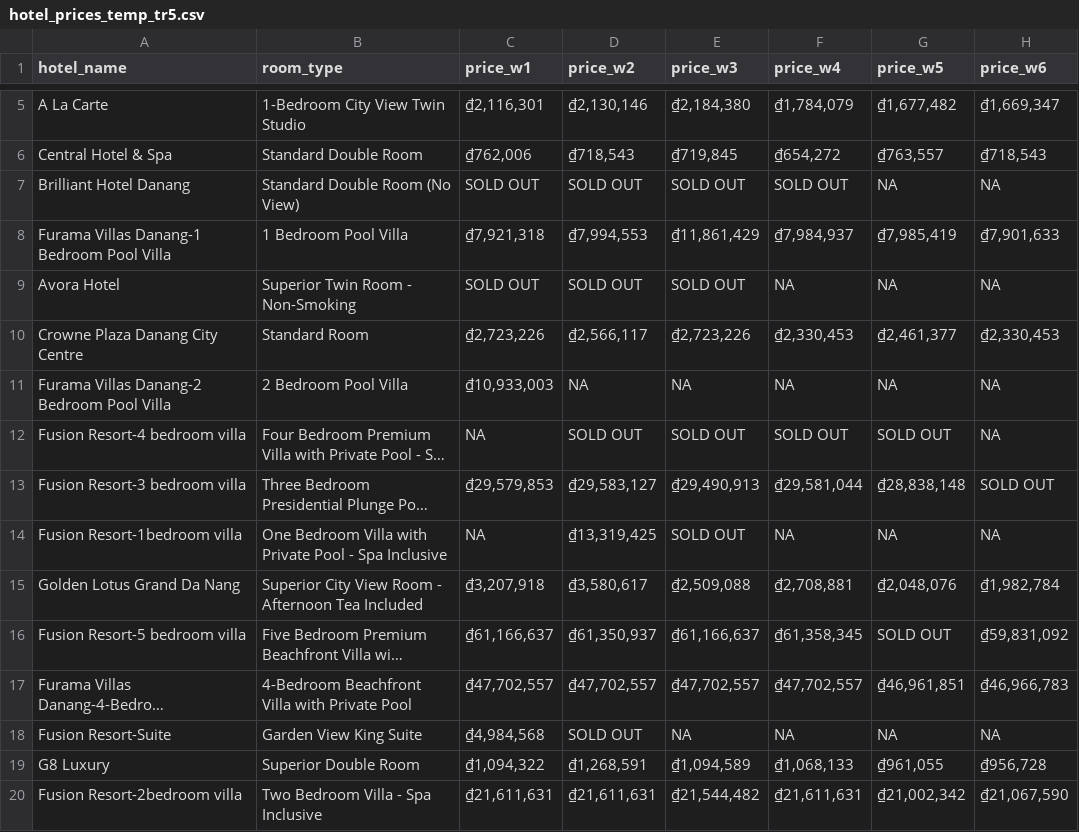
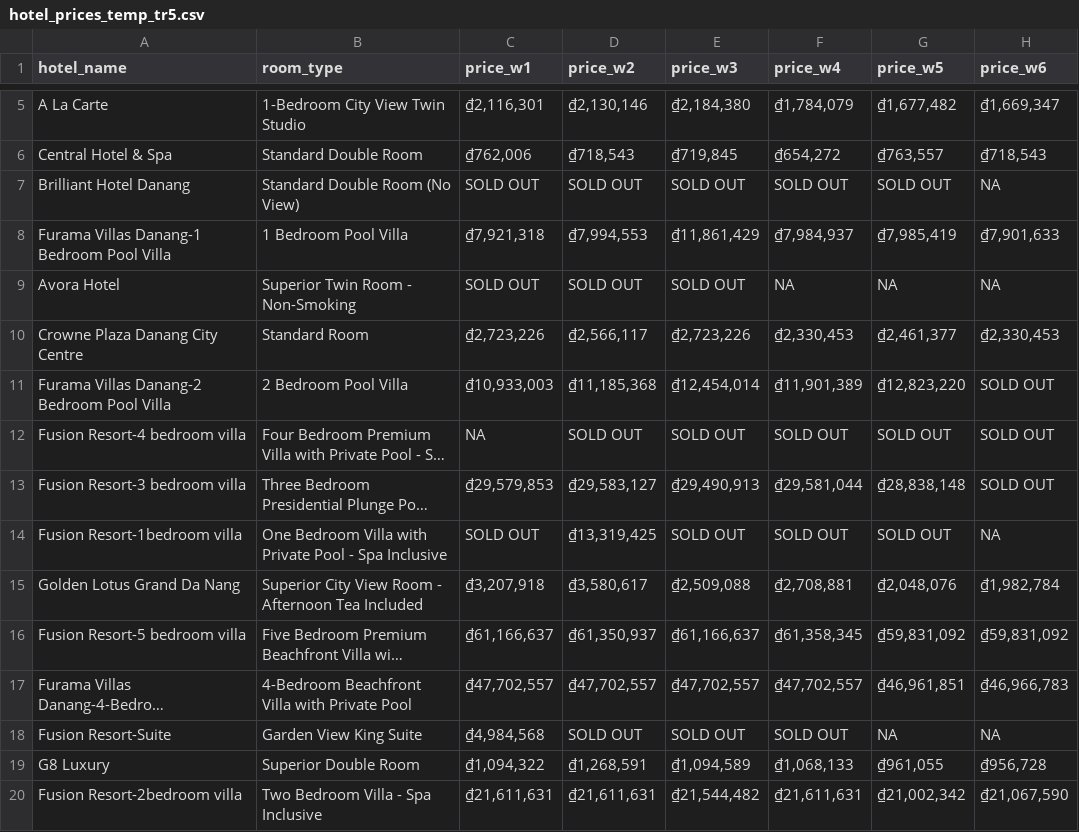
Before and after one commit to hchinhtrung/mvillage-email-template, a CSV file: 31.crawl-tool/tr5/hotel_prices_temp_tr5.csv, drawn as a sheet; only a part is shown, gaps mark what is left out; long unchanged cells end in …; the diff names each change by its address in the sheet, - before the commit and + after, or states it on an @@ line.

Commit message:
Update hotel_prices_temp_tr5.csv

```diff
--- a/31.crawl-tool/tr5/hotel_prices_temp_tr5.csv
+++ b/31.crawl-tool/tr5/hotel_prices_temp_tr5.csv
-G7 (price_w5): NA
+G7 (price_w5): SOLD OUT
-D11 (price_w2): NA
+D11 (price_w2): ₫11,185,368
-E11 (price_w3): NA
+E11 (price_w3): ₫12,454,014
-F11 (price_w4): NA
+F11 (price_w4): ₫11,901,389
-G11 (price_w5): NA
+G11 (price_w5): ₫12,823,220
-H11:H12 (price_w6): NA
+H11:H12 (price_w6): SOLD OUT
-C14 (price_w1): NA
+C14 (price_w1): SOLD OUT
-F14 (price_w4): NA
+F14 (price_w4): SOLD OUT
-G14 (price_w5): NA
+G14 (price_w5): SOLD OUT
-G16 (price_w5): SOLD OUT
+G16 (price_w5): ₫59,831,092
-E18 (price_w3): NA
+E18 (price_w3): SOLD OUT
-F18 (price_w4): NA
+F18 (price_w4): SOLD OUT
```
